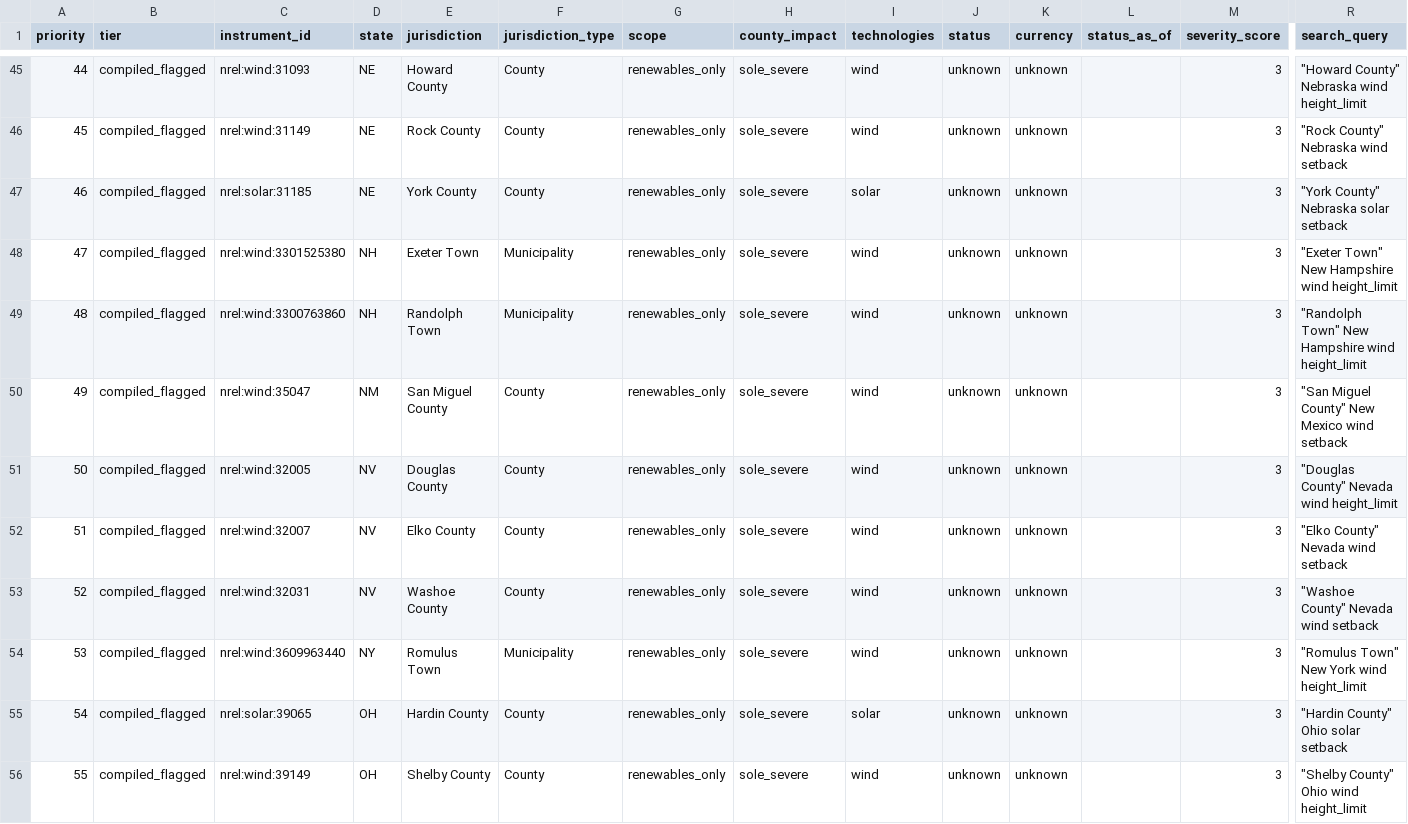
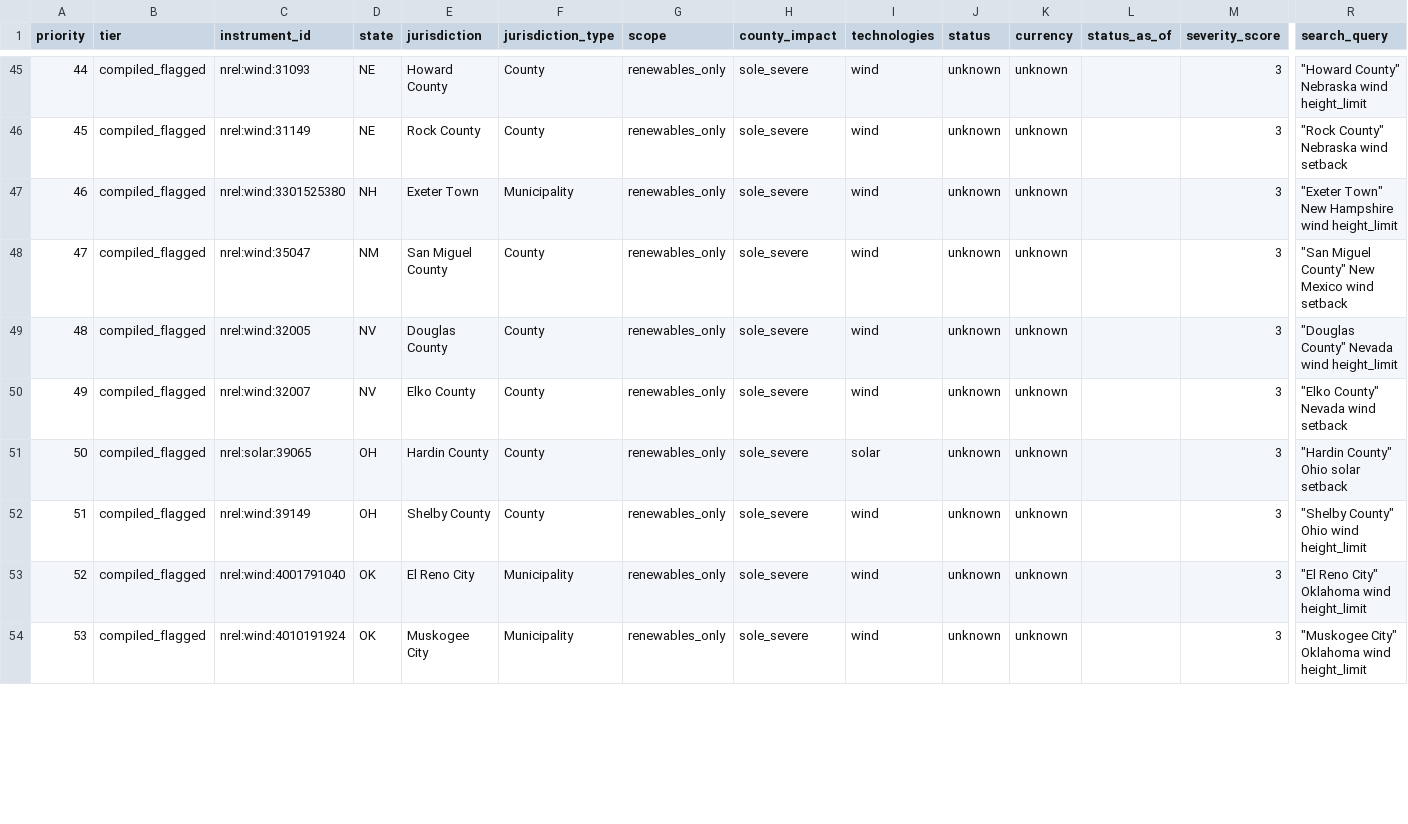
Before and after one commit to pricephillips/renewable-opposition, a CSV file: data/review/restriction_worklist.csv, drawn as a sheet; only a part is shown, gaps mark what is left out; the shorter side is filled out with more unchanged rows; removed rows and columns are numbered as before the commit, all else as after; rows hold the shown columns only; the diff covers the shown part only; the diff names each change by its address in the sheet, - before the commit and + after, or states it on an @@ line.

```diff
--- a/data/review/restriction_worklist.csv
+++ b/data/review/restriction_worklist.csv
-row 47: 46 | compiled_flagged | nrel:solar:31185 | NE | York County | County | renewables_only | sole_severe | solar | unknown | unknown |  | 3 | "York County" Nebraska solar setback
@@ column A (priority) renumbered from row 47 down @@
-row 49: 48 | compiled_flagged | nrel:wind:3300763860 | NH | Randolph Town | Municipality | renewables_only | sole_severe | wind | unknown | unknown |  | 3 | "Randolph Town" New Hampshire wind height_limit
-row 53: 52 | compiled_flagged | nrel:wind:32031 | NV | Washoe County | County | renewables_only | sole_severe | wind | unknown | unknown |  | 3 | "Washoe County" Nevada wind setback
-row 54: 53 | compiled_flagged | nrel:wind:3609963440 | NY | Romulus Town | Municipality | renewables_only | sole_severe | wind | unknown | unknown |  | 3 | "Romulus Town" New York wind height_limit
```
Also changed, not shown: 1 added row, 8 removed rows and 6 edited cells elsewhere in this file, data/model/county_record_scores.csv, data/processed/contested_projects.csv, 56 other files.
